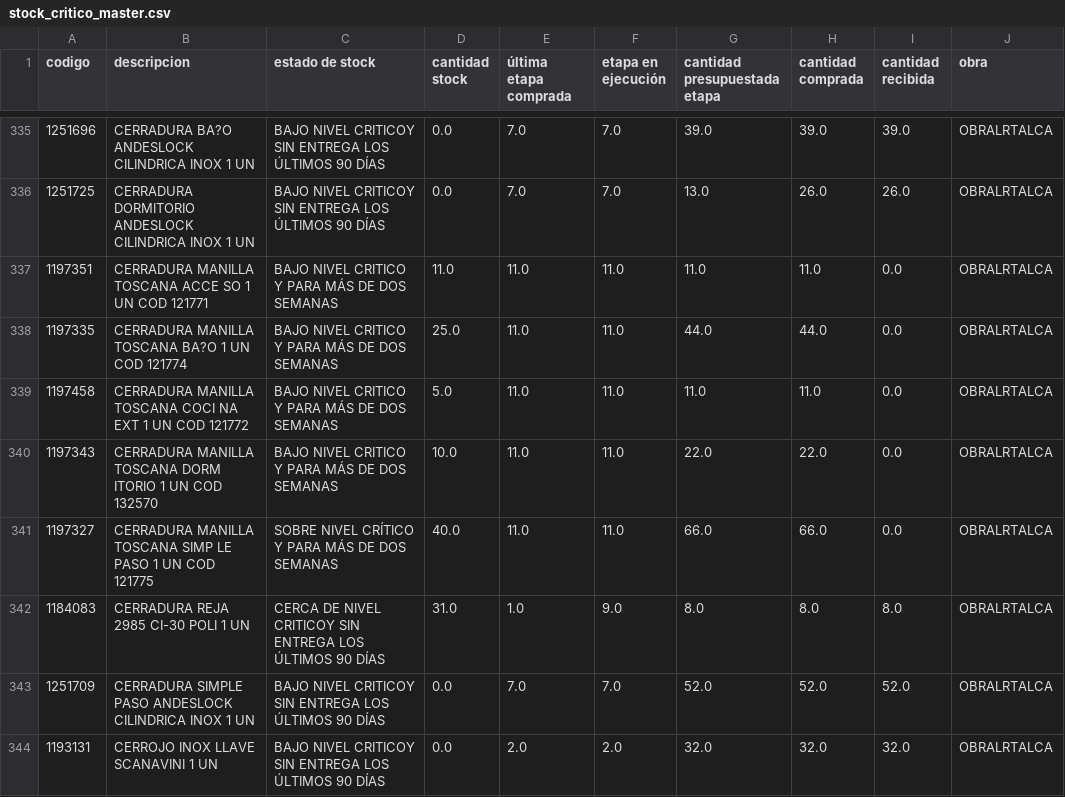
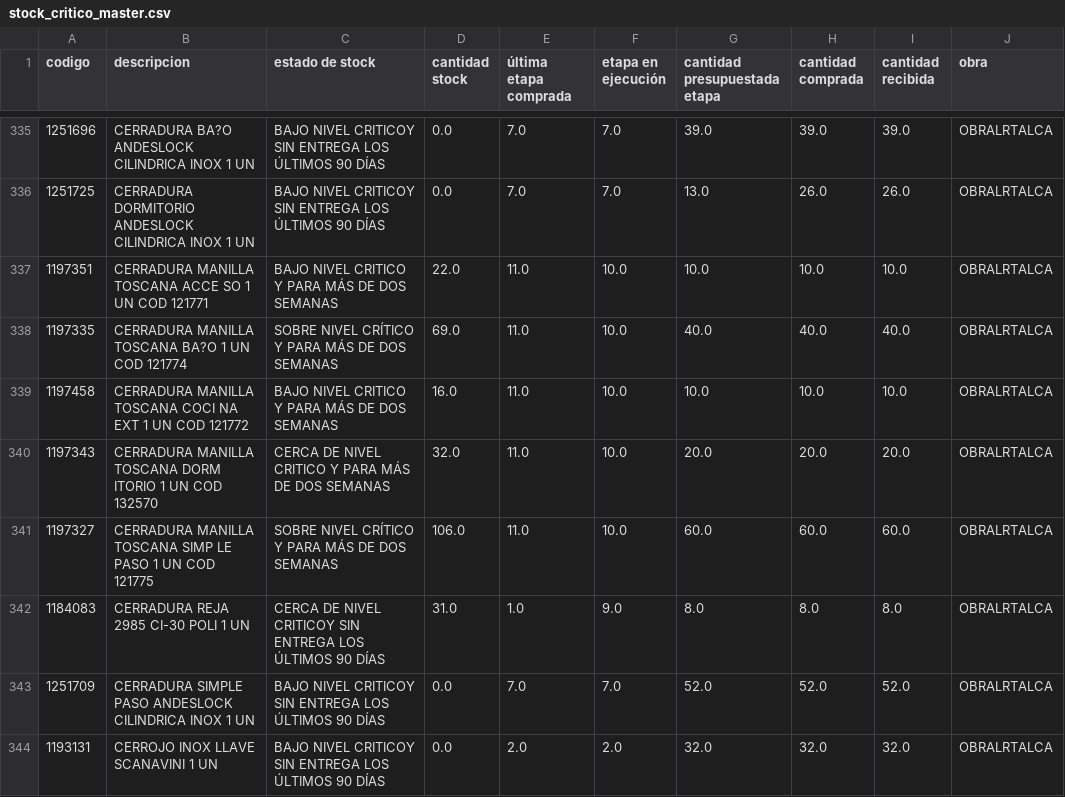
Before and after one commit to neron1020/QR, a CSV file: stock_critico_master.csv, drawn as a sheet; only a part is shown, gaps mark what is left out; the diff covers the shown part only; the diff names each change by its address in the sheet, - before the commit and + after, or states it on an @@ line.

Commit message:
✅ Actualización automática: stock_critico_master.csv

```diff
--- a/stock_critico_master.csv
+++ b/stock_critico_master.csv
-D337 (cantidad stock): 11.0
+D337 (cantidad stock): 22.0
-F337:F341 (etapa en ejecución): 11.0
+F337:F341 (etapa en ejecución): 10.0
-G337 (cantidad presupuestada etapa): 11.0
+G337 (cantidad presupuestada etapa): 10.0
-H337 (cantidad comprada): 11.0
+H337 (cantidad comprada): 10.0
-I337 (cantidad recibida): 0.0
+I337 (cantidad recibida): 10.0
-C338 (estado de stock): BAJO NIVEL CRITICO Y PARA MÁS DE DOS SEMANAS
+C338 (estado de stock): SOBRE NIVEL CRÍTICO Y PARA MÁS DE DOS SEMANAS
-D338 (cantidad stock): 25.0
+D338 (cantidad stock): 69.0
-G338 (cantidad presupuestada etapa): 44.0
+G338 (cantidad presupuestada etapa): 40.0
-H338 (cantidad comprada): 44.0
+H338 (cantidad comprada): 40.0
-I338 (cantidad recibida): 0.0
+I338 (cantidad recibida): 40.0
-D339 (cantidad stock): 5.0
+D339 (cantidad stock): 16.0
-G339 (cantidad presupuestada etapa): 11.0
+G339 (cantidad presupuestada etapa): 10.0
-H339 (cantidad comprada): 11.0
+H339 (cantidad comprada): 10.0
-I339 (cantidad recibida): 0.0
+I339 (cantidad recibida): 10.0
-C340 (estado de stock): BAJO NIVEL CRITICO…
+C340 (estado de stock): CERCA DE NIVEL CRITICO…
-D340 (cantidad stock): 10.0
+D340 (cantidad stock): 32.0
-G340 (cantidad presupuestada etapa): 22.0
+G340 (cantidad presupuestada etapa): 20.0
-H340 (cantidad comprada): 22.0
+H340 (cantidad comprada): 20.0
-I340 (cantidad recibida): 0.0
+I340 (cantidad recibida): 20.0
-D341 (cantidad stock): 40.0
+D341 (cantidad stock): 106.0
-G341 (cantidad presupuestada etapa): 66.0
+G341 (cantidad presupuestada etapa): 60.0
-H341 (cantidad comprada): 66.0
+H341 (cantidad comprada): 60.0
-I341 (cantidad recibida): 0.0
+I341 (cantidad recibida): 60.0
```
Also changed, not shown: 1 removed row and 116 edited cells elsewhere in this file.
